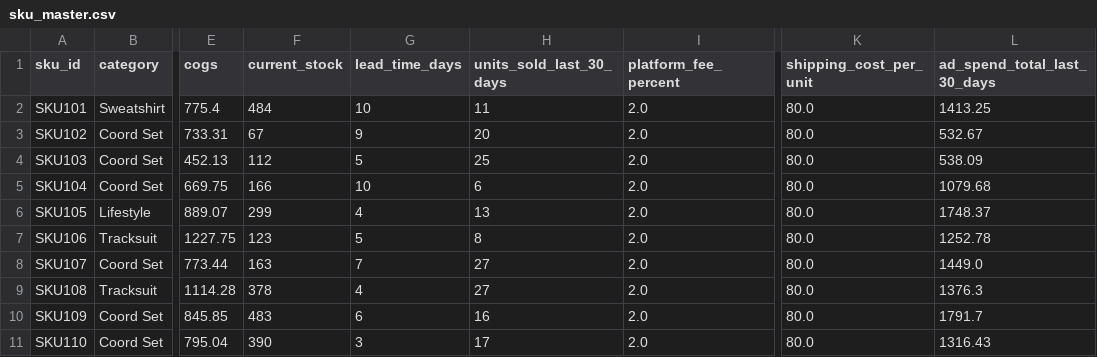
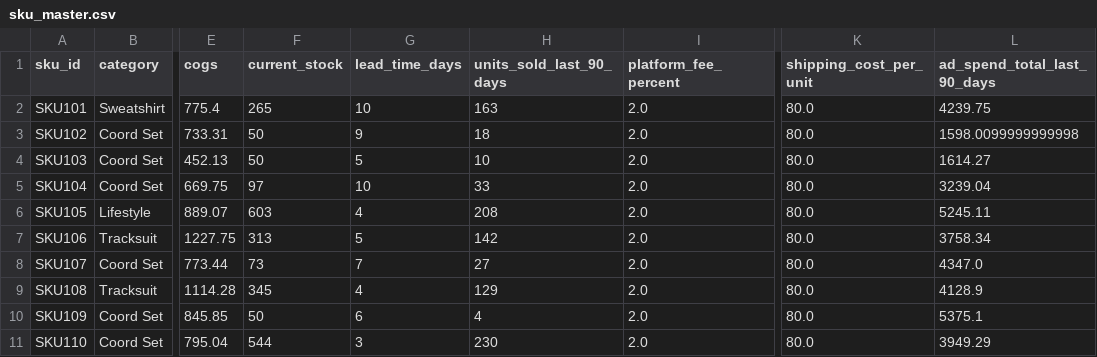
Before and after one commit to SmaranNadig/elsem3, a CSV file: data/synthetic dataset/sku_master.csv, drawn as a sheet; only a part is shown, gaps mark what is left out; the diff names each change by its address in the sheet, - before the commit and + after, or states it on an @@ line.

```diff
--- a/data/synthetic dataset/sku_master.csv
+++ b/data/synthetic dataset/sku_master.csv
-H1: units_sold_last_30_days
+H1: units_sold_last_90_days
-L1: ad_spend_total_last_30_days
+L1: ad_spend_total_last_90_days
-F2 (current_stock): 484
+F2 (current_stock): 265
-H2 (units_sold_last_90_days): 11
+H2 (units_sold_last_90_days): 163
-L2 (ad_spend_total_last_90_days): 1413.25
+L2 (ad_spend_total_last_90_days): 4239.75
-F3 (current_stock): 67
+F3 (current_stock): 50
-H3 (units_sold_last_90_days): 20
+H3 (units_sold_last_90_days): 18
-L3 (ad_spend_total_last_90_days): 532.67
+L3 (ad_spend_total_last_90_days): 1598.0099999999998
-F4 (current_stock): 112
+F4 (current_stock): 50
-H4 (units_sold_last_90_days): 25
+H4 (units_sold_last_90_days): 10
-L4 (ad_spend_total_last_90_days): 538.09
+L4 (ad_spend_total_last_90_days): 1614.27
-F5 (current_stock): 166
+F5 (current_stock): 97
-H5 (units_sold_last_90_days): 6
+H5 (units_sold_last_90_days): 33
-L5 (ad_spend_total_last_90_days): 1079.68
+L5 (ad_spend_total_last_90_days): 3239.04
-F6 (current_stock): 299
+F6 (current_stock): 603
-H6 (units_sold_last_90_days): 13
+H6 (units_sold_last_90_days): 208
-L6 (ad_spend_total_last_90_days): 1748.37
+L6 (ad_spend_total_last_90_days): 5245.11
-F7 (current_stock): 123
+F7 (current_stock): 313
-H7 (units_sold_last_90_days): 8
+H7 (units_sold_last_90_days): 142
-L7 (ad_spend_total_last_90_days): 1252.78
+L7 (ad_spend_total_last_90_days): 3758.34
-F8 (current_stock): 163
+F8 (current_stock): 73
-L8 (ad_spend_total_last_90_days): 1449.0
+L8 (ad_spend_total_last_90_days): 4347.0
-F9 (current_stock): 378
+F9 (current_stock): 345
-H9 (units_sold_last_90_days): 27
+H9 (units_sold_last_90_days): 129
-L9 (ad_spend_total_last_90_days): 1376.3
+L9 (ad_spend_total_last_90_days): 4128.9
-F10 (current_stock): 483
+F10 (current_stock): 50
-H10 (units_sold_last_90_days): 16
+H10 (units_sold_last_90_days): 4
-L10 (ad_spend_total_last_90_days): 1791.7
+L10 (ad_spend_total_last_90_days): 5375.1
-F11 (current_stock): 390
+F11 (current_stock): 544
-H11 (units_sold_last_90_days): 17
+H11 (units_sold_last_90_days): 230
-L11 (ad_spend_total_last_90_days): 1316.43
+L11 (ad_spend_total_last_90_days): 3949.29
```
Also changed, not shown: data/agent_recommendations.csv, data/synthetic dataset/ad_campaigns.csv, 9 other files.
